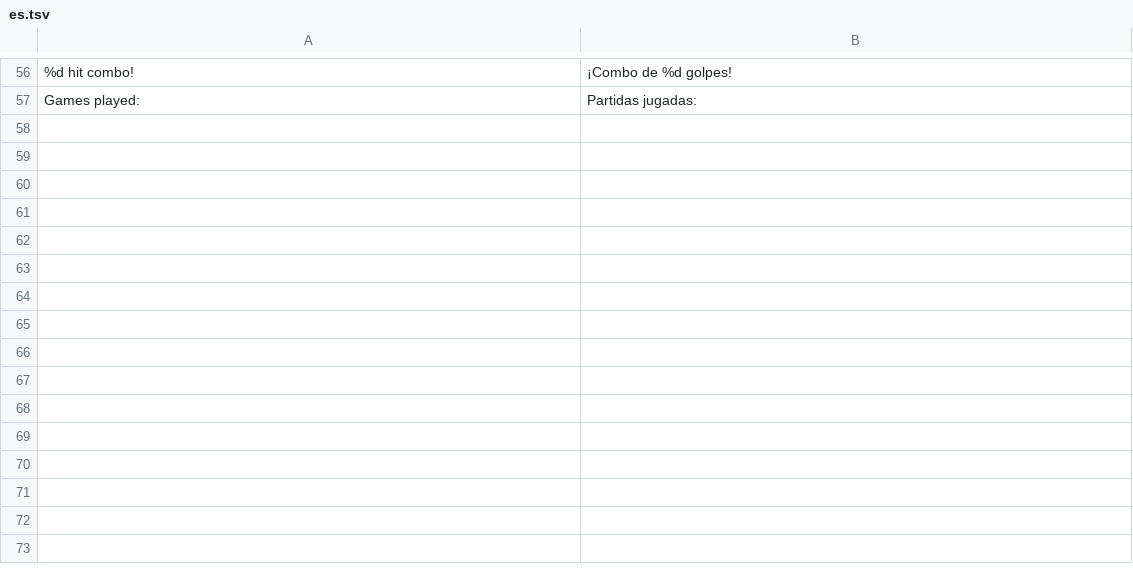
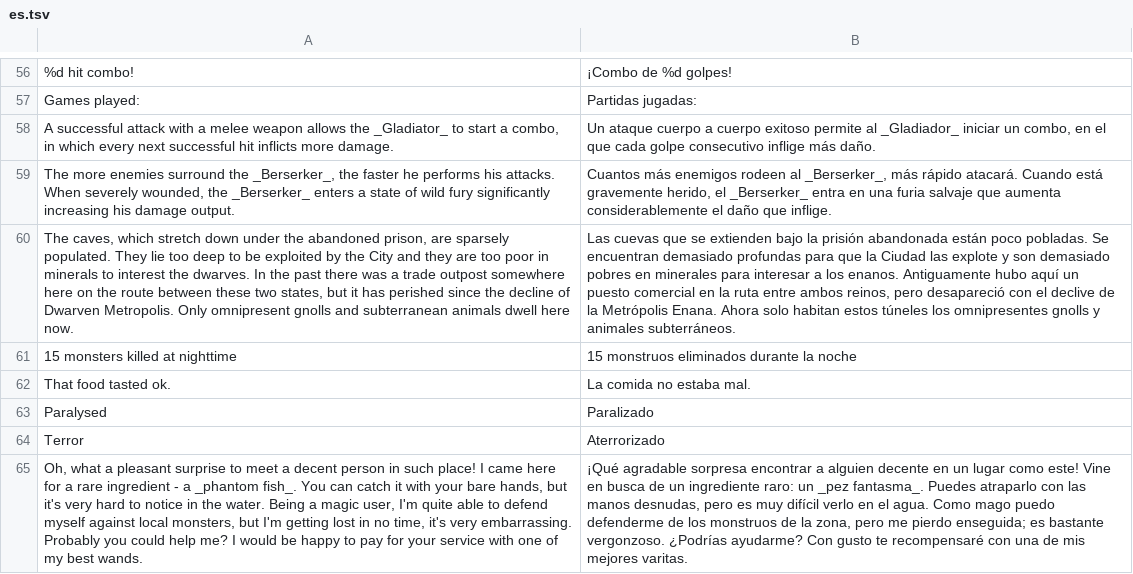
Before and after one commit to shiba-vibecoding/pixel-dungeon-telegram, a TSV file: tools/i18n_supplements/es.tsv, drawn as a sheet; only a part is shown, gaps mark what is left out; the diff names each change by its address in the sheet, - before the commit and + after, or states it on an @@ line.

```diff
--- a/tools/i18n_supplements/es.tsv
+++ b/tools/i18n_supplements/es.tsv
+row 58: A successful attack with a melee weapon allows the _Gladiator_ to start a combo, in which every next successful hit inflicts more damage. | Un ataque cuerpo a cuerpo exitoso permite al _Gladiador_ iniciar un combo, en el que cada golpe consecutivo inflige más daño.
+row 59: The more enemies surround the _Berserker_, the faster he performs his attacks. When severely wounded, the _Berserker_ enters a state of wild fury significantly increasing his damage output. | Cuantos más enemigos rodeen al _Berserker_, más rápido atacará. Cuando está gravemente herido, el _Berserker_ entra en una furia salvaje que aumenta considerablemente el daño que inflige.
+row 60: The caves, which stretch down under the abandoned prison, are sparsely populated. They lie too deep to be exploited by the City and they are too poor in minerals to interest the dwarves. In the past there was a trade outpost somewhere here on the route between these two states, but it has perished since the decline of Dwarven Metropolis. Only omnipresent gnolls and subterranean animals dwell here now. | Las cuevas que se extienden bajo la prisión abandonada están poco pobladas. Se encuentran demasiado profundas para que la Ciudad las explote y son demasiado pobres en minerales para interesar a los enanos. Antiguamente hubo aquí un puesto comercial en la ruta entre ambos reinos, pero desapareció con el declive de la Metrópolis Enana. Ahora solo habitan estos túneles los omnipresentes gnolls y animales subterráneos.
+row 61: 15 monsters killed at nighttime | 15 monstruos eliminados durante la noche
+row 62: That food tasted ok. | La comida no estaba mal.
+row 63: Paralysed | Paralizado
+row 64: Terror | Aterrorizado
+row 65: Oh, what a pleasant surprise to meet a decent person in such place! I came here for a rare ingredient - a _phantom fish_. You can catch it with your bare hands, but it's very hard to notice in the water. Being a magic user, I'm quite able to defend myself against local monsters, but I'm getting lost in no time, it's very embarrassing. Probably you could help me? I would be happy to pay for your service with one of my best wands. | ¡Qué agradable sorpresa encontrar a alguien decente en un lugar como este! Vine en busca de un ingrediente raro: un _pez fantasma_. Puedes atraparlo con las manos desnudas, pero es muy difícil verlo en el agua. Como mago puedo defenderme de los monstruos de la zona, pero me pierdo enseguida; es bastante vergonzoso. ¿Podrías ayudarme? Con gusto te recompensaré con una de mis mejores varitas.
```
Also changed, not shown: tools/i18n_supplements/fr.tsv, tools/i18n_supplements/pl.tsv, 33 other files.
